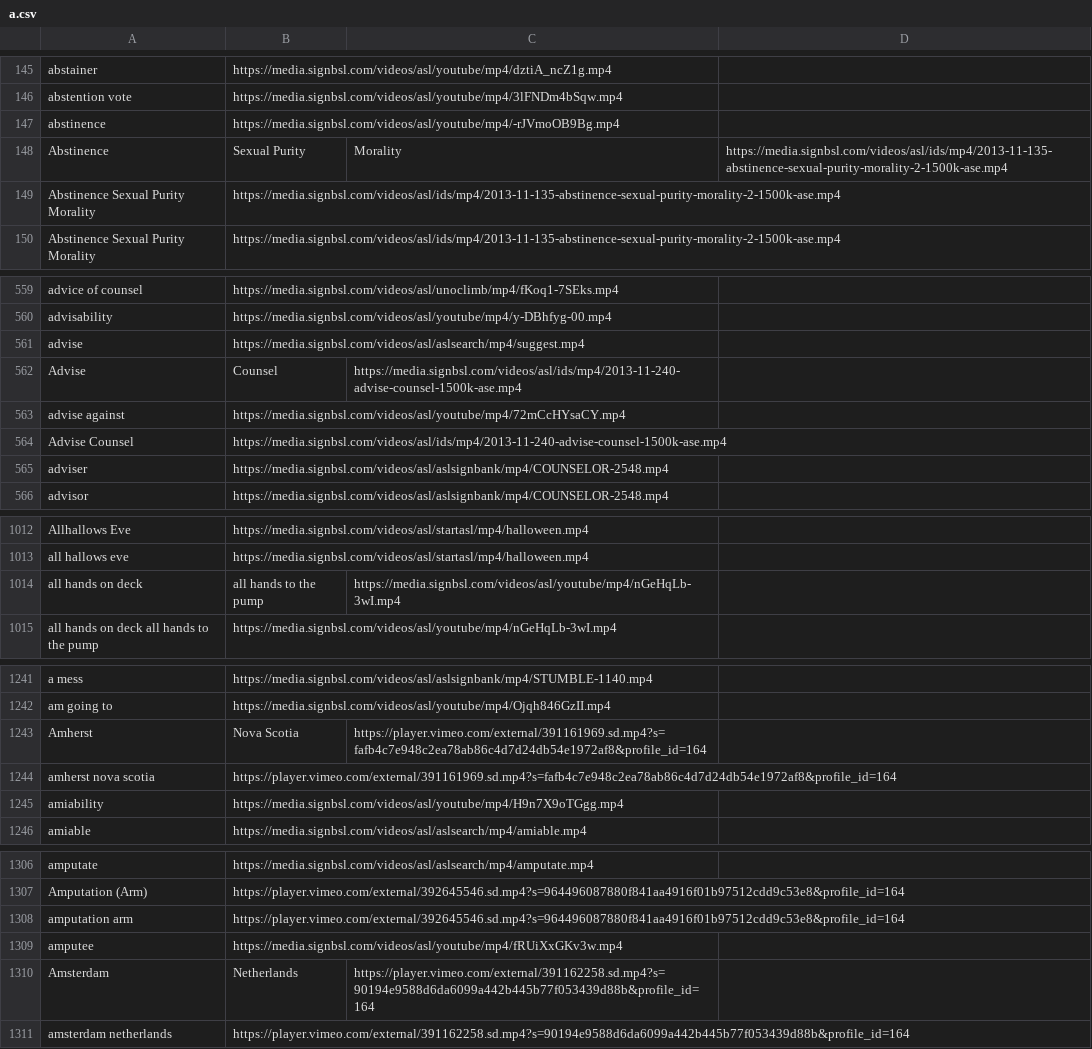
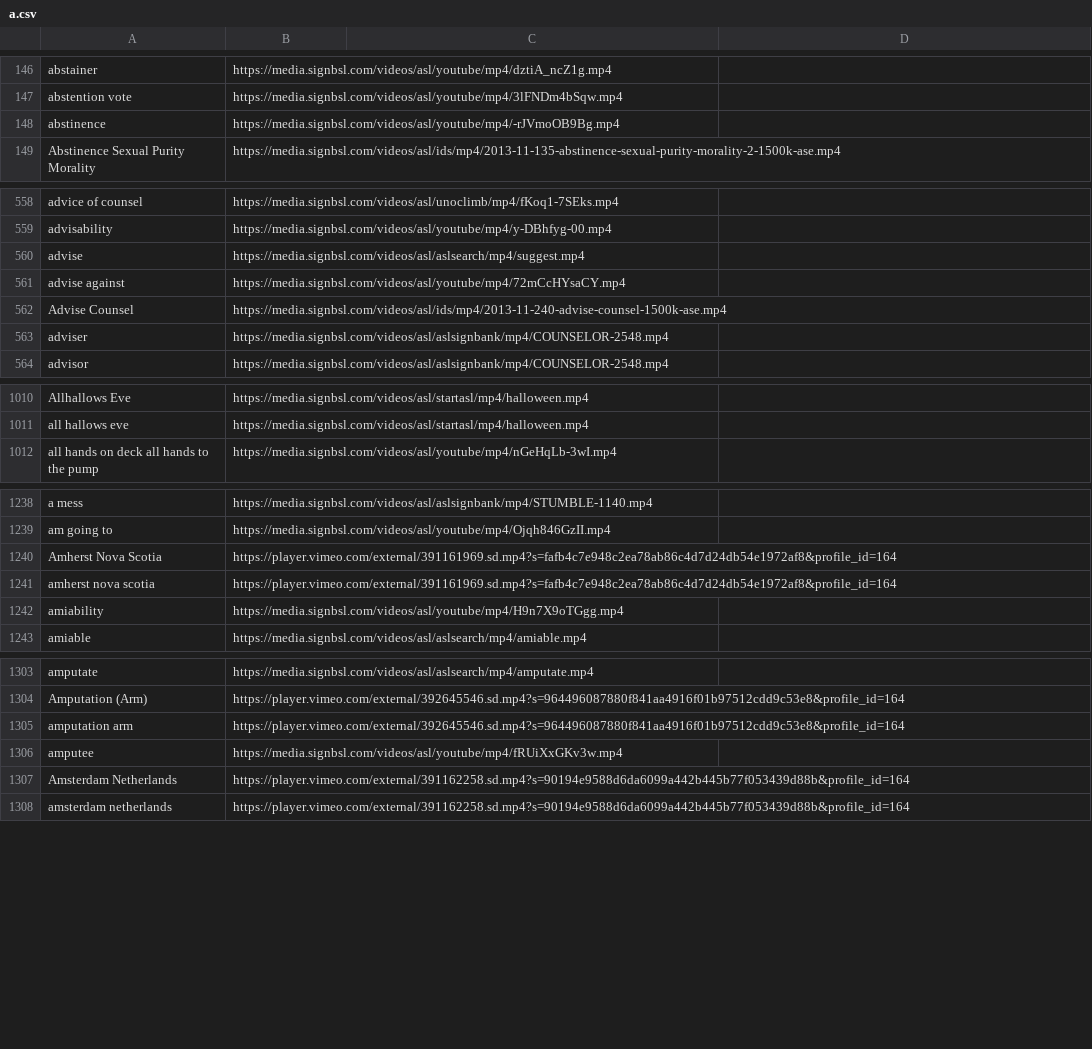
Before and after one commit to shrad1601/Orbital-SignBridge-2025, a CSV file: app/scraped data/a.csv, drawn as a sheet; only a part is shown, gaps mark what is left out; the diff covers the shown part only.

```diff
--- a/app/scraped data/a.csv
+++ b/app/scraped data/a.csv
@@ -147,4 +148,2 @@ abstention vote, https://media.signbsl.com/videos/asl/youtube/mp4/3lFNDm4bSqw.mp
 abstinence, https://media.signbsl.com/videos/asl/youtube/mp4/-rJVmoOB9Bg.mp4
-Abstinence, Sexual Purity, Morality, https://media.signbsl.com/videos/asl/ids/mp4/2013-11-135-abstinence-sexual-purity-morality-2-1500k-ase.mp4
-Abstinence Sexual  Purity Morality, https://media.signbsl.com/videos/asl/ids/mp4/2013-11-135-abstinence-sexual-purity-morality-2-1500k-ase.mp4
 Abstinence Sexual Purity Morality, https://media.signbsl.com/videos/asl/ids/mp4/2013-11-135-abstinence-sexual-purity-morality-2-1500k-ase.mp4
@@ -561,3 +560,2 @@ advisability, https://media.signbsl.com/videos/asl/youtube/mp4/y-DBhfyg-00.mp4
 advise, https://media.signbsl.com/videos/asl/aslsearch/mp4/suggest.mp4
-Advise, Counsel, https://media.signbsl.com/videos/asl/ids/mp4/2013-11-240-advise-counsel-1500k-ase.mp4
 advise against, https://media.signbsl.com/videos/asl/youtube/mp4/72mCcHYsaCY.mp4
@@ -1013,3 +1011,2 @@ Allhallows Eve, https://media.signbsl.com/videos/asl/startasl/mp4/halloween.mp4
 all hallows eve, https://media.signbsl.com/videos/asl/startasl/mp4/halloween.mp4
-all hands on deck, all hands to the pump, https://media.signbsl.com/videos/asl/youtube/mp4/nGeHqLb-3wI.mp4
 all hands on deck all hands to the pump, https://media.signbsl.com/videos/asl/youtube/mp4/nGeHqLb-3wI.mp4
@@ -1242,3 +1239,3 @@ a mess, https://media.signbsl.com/videos/asl/aslsignbank/mp4/STUMBLE-1140.mp4
 am going to, https://media.signbsl.com/videos/asl/youtube/mp4/Ojqh846GzII.mp4
-Amherst, Nova Scotia, https://player.vimeo.com/external/391161969.sd.mp4?s=fafb4c7e948c2ea78ab86c4d7d24db54e1972af8&profile_id=164
+Amherst Nova Scotia, https://player.vimeo.com/external/391161969.sd.mp4?s=fafb4c7e948c2ea78ab86c4d7d24db54e1972af8&profile_id=164
 amherst nova scotia, https://player.vimeo.com/external/391161969.sd.mp4?s=fafb4c7e948c2ea78ab86c4d7d24db54e1972af8&profile_id=164
@@ -1309,3 +1306,3 @@ amputation arm, https://player.vimeo.com/external/392645546.sd.mp4?s=96449608788
 amputee, https://media.signbsl.com/videos/asl/youtube/mp4/fRUiXxGKv3w.mp4
-Amsterdam, Netherlands, https://player.vimeo.com/external/391162258.sd.mp4?s=90194e9588d6da6099a442b445b77f053439d88b&profile_id=164
+Amsterdam Netherlands, https://player.vimeo.com/external/391162258.sd.mp4?s=90194e9588d6da6099a442b445b77f053439d88b&profile_id=164
 amsterdam netherlands, https://player.vimeo.com/external/391162258.sd.mp4?s=90194e9588d6da6099a442b445b77f053439d88b&profile_id=164
```
Also changed, not shown: 1 added row and 1 removed row elsewhere in this file, app/scraped data/b.csv, app/scraped data/c.csv, 33 other files.
